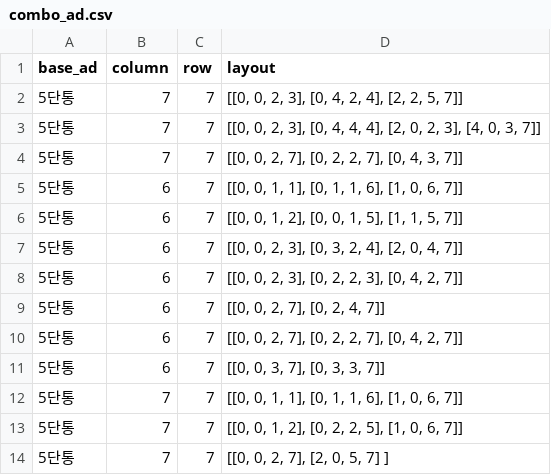
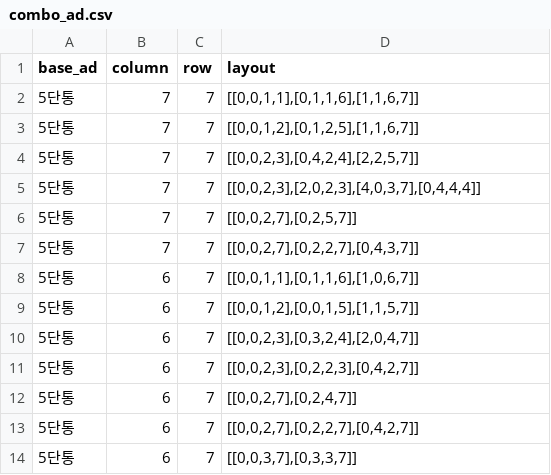
Before and after one commit to smartfty/style_guide, a CSV file: public/1/combo_ad/combo_ad.csv, drawn as a sheet.

```diff
--- a/public/1/combo_ad/combo_ad.csv
+++ b/public/1/combo_ad/combo_ad.csv
@@ -1,14 +1,14 @@
 base_ad,column,row,layout
-5단통,7,7,"[[0, 0, 2, 3], [0, 4, 2, 4], [2, 2, 5, 7]]"
-5단통,7,7,"[[0, 0, 2, 3], [0, 4, 4, 4], [2, 0, 2, 3], [4, 0, 3, 7]]"
-5단통,7,7,"[[0, 0, 2, 7], [0, 2, 2, 7], [0, 4, 3, 7]]"
-5단통,6,7,"[[0, 0, 1, 1], [0, 1, 1, 6], [1, 0, 6, 7]]"
-5단통,6,7,"[[0, 0, 1, 2], [0, 0, 1, 5], [1, 1, 5, 7]]"
-5단통,6,7,"[[0, 0, 2, 3], [0, 3, 2, 4], [2, 0, 4, 7]]"
-5단통,6,7,"[[0, 0, 2, 3], [0, 2, 2, 3], [0, 4, 2, 7]]"
-5단통,6,7,"[[0, 0, 2, 7], [0, 2, 4, 7]]"
-5단통,6,7,"[[0, 0, 2, 7], [0, 2, 2, 7], [0, 4, 2, 7]]"
-5단통,6,7,"[[0, 0, 3, 7], [0, 3, 3, 7]]"
-5단통,7,7,"[[0, 0, 1, 1], [0, 1, 1, 6], [1, 0, 6, 7]]"
-5단통,7,7,"[[0, 0, 1, 2], [0, 2, 2, 5], [1, 0, 6, 7]]"
-5단통,7,7,"[[0, 0, 2, 7],  [2, 0, 5, 7] ]"
+5단통,7,7,"[[0,0,1,1],[0,1,1,6],[1,1,6,7]]"
+5단통,7,7,"[[0,0,1,2],[0,1,2,5],[1,1,6,7]]"
+5단통,7,7,"[[0,0,2,3],[0,4,2,4],[2,2,5,7]]"
+5단통,7,7,"[[0,0,2,3],[2,0,2,3],[4,0,3,7],[0,4,4,4]]"
+5단통,7,7,"[[0,0,2,7],[0,2,5,7]]"
+5단통,7,7,"[[0,0,2,7],[0,2,2,7],[0,4,3,7]]"
+5단통,6,7,"[[0,0,1,1],[0,1,1,6],[1,0,6,7]]"
+5단통,6,7,"[[0,0,1,2],[0,0,1,5],[1,1,5,7]]"
+5단통,6,7,"[[0,0,2,3],[0,3,2,4],[2,0,4,7]]"
+5단통,6,7,"[[0,0,2,3],[0,2,2,3],[0,4,2,7]]"
+5단통,6,7,"[[0,0,2,7],[0,2,4,7]]"
+5단통,6,7,"[[0,0,2,7],[0,2,2,7],[0,4,2,7]]"
+5단통,6,7,"[[0,0,3,7],[0,3,3,7]]"
```
Also changed, not shown: 5 other files.
